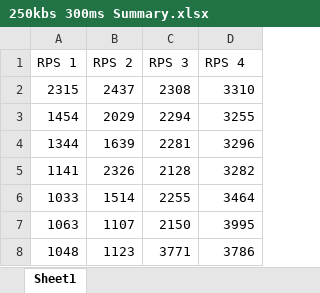
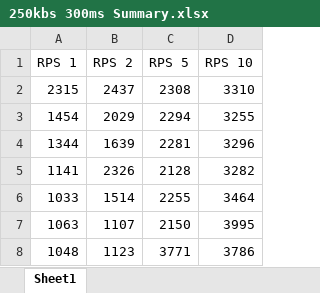
Before and after one commit to AshanFernando/adaptive-s3-persist, an Excel workbook: documents/Experiment Results/Without Window/250kbs 300ms/250kbs 300ms Summary.xlsx, sheet Sheet1, drawn as a sheet; only a part is shown; values as stored, in another font and other column widths than the file's, no borders; charts and pictures not drawn; the diff names each change by its address in the sheet, - before the commit and + after, or states it on an @@ line.

Commit message:
Adding average values

```diff
--- a/documents/Experiment Results/Without Window/250kbs 300ms/250kbs 300ms Summary.xlsx (sheet Sheet1)
+++ b/documents/Experiment Results/Without Window/250kbs 300ms/250kbs 300ms Summary.xlsx (sheet Sheet1)
-C1: RPS 3
+C1: RPS 5
-D1: RPS 4
+D1: RPS 10
```
Also changed, not shown: charts or pictures, 16 other files.
